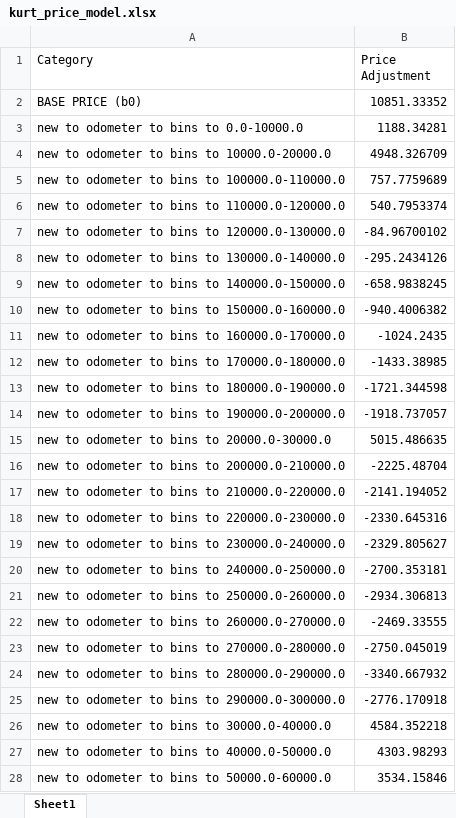
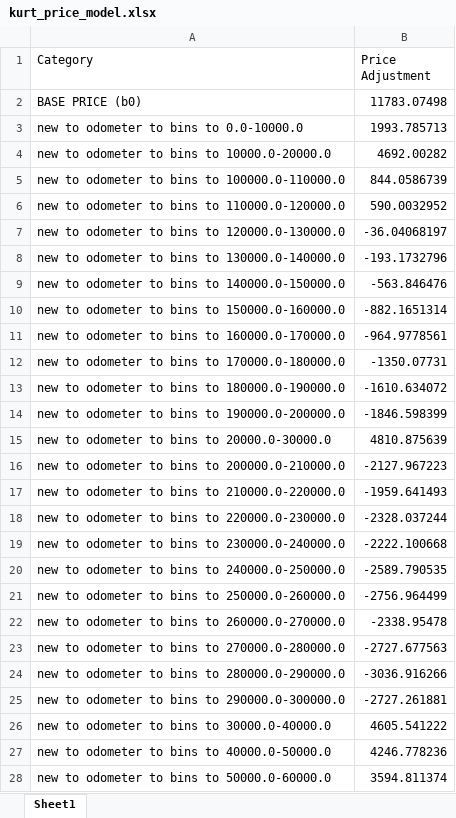
Before and after one commit to jeffreylgoode/what-drives-car-prices, an Excel workbook: exports/kurt_price_model.xlsx, sheet Sheet1, drawn as a sheet; only a part is shown; values as stored, in another font and other column widths than the file's, no borders; the diff covers the shown part only; the diff names each change by its address in the sheet, - before the commit and + after, or states it on an @@ line.

```diff
--- a/exports/kurt_price_model.xlsx (sheet Sheet1)
+++ b/exports/kurt_price_model.xlsx (sheet Sheet1)
-B2 (Price Adjustment): 10851.33352
+B2 (Price Adjustment): 11783.07498
-B3 (Price Adjustment): 1188.34281
+B3 (Price Adjustment): 1993.785713
-B4 (Price Adjustment): 4948.326709
+B4 (Price Adjustment): 4692.00282
-B5 (Price Adjustment): 757.7759689
+B5 (Price Adjustment): 844.0586739
-B6 (Price Adjustment): 540.7953374
+B6 (Price Adjustment): 590.0032952
-B7 (Price Adjustment): -84.96700102
+B7 (Price Adjustment): -36.04068197
-B8 (Price Adjustment): -295.2434126
+B8 (Price Adjustment): -193.1732796
-B9 (Price Adjustment): -658.9838245
+B9 (Price Adjustment): -563.846476
-B10 (Price Adjustment): -940.4006382
+B10 (Price Adjustment): -882.1651314
-B11 (Price Adjustment): -1024.2435
+B11 (Price Adjustment): -964.9778561
-B12 (Price Adjustment): -1433.38985
+B12 (Price Adjustment): -1350.07731
-B13 (Price Adjustment): -1721.344598
+B13 (Price Adjustment): -1610.634072
-B14 (Price Adjustment): -1918.737057
+B14 (Price Adjustment): -1846.598399
-B15 (Price Adjustment): 5015.486635
+B15 (Price Adjustment): 4810.875639
-B16 (Price Adjustment): -2225.48704
+B16 (Price Adjustment): -2127.967223
-B17 (Price Adjustment): -2141.194052
+B17 (Price Adjustment): -1959.641493
-B18 (Price Adjustment): -2330.645316
+B18 (Price Adjustment): -2328.037244
-B19 (Price Adjustment): -2329.805627
+B19 (Price Adjustment): -2222.100668
-B20 (Price Adjustment): -2700.353181
+B20 (Price Adjustment): -2589.790535
-B21 (Price Adjustment): -2934.306813
+B21 (Price Adjustment): -2756.964499
-B22 (Price Adjustment): -2469.33555
+B22 (Price Adjustment): -2338.95478
-B23 (Price Adjustment): -2750.045019
+B23 (Price Adjustment): -2727.677563
-B24 (Price Adjustment): -3340.667932
+B24 (Price Adjustment): -3036.916266
-B25 (Price Adjustment): -2776.170918
+B25 (Price Adjustment): -2727.261881
-B26 (Price Adjustment): 4584.352218
+B26 (Price Adjustment): 4605.541222
-B27 (Price Adjustment): 4303.98293
+B27 (Price Adjustment): 4246.778236
-B28 (Price Adjustment): 3534.15846
+B28 (Price Adjustment): 3594.811374
```
Also changed, not shown: 2 added rows and 43 edited cells elsewhere in this sheet, 6 other files.
